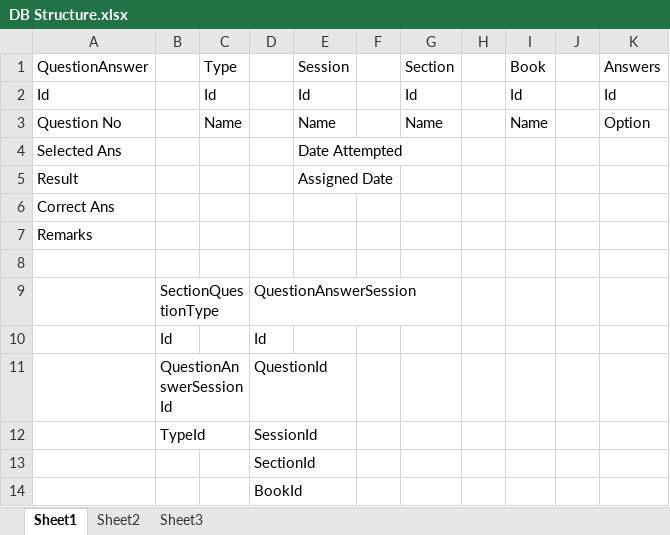
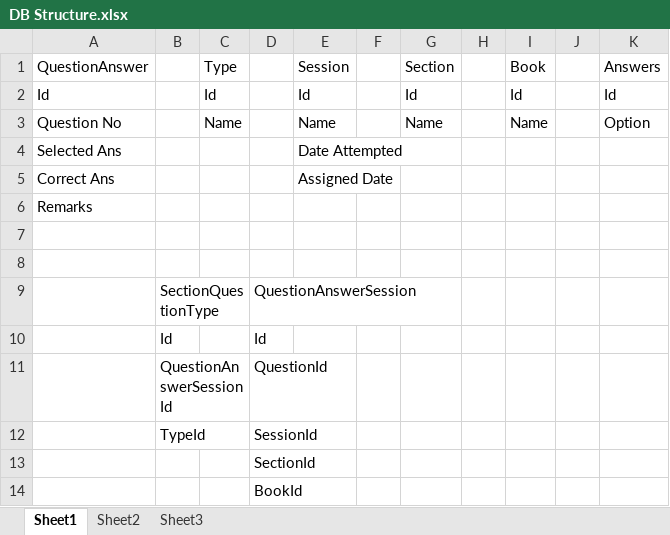
Before and after one commit to abhi4717/GMAT-Prep-Helper, an Excel workbook: doc/DB Structure.xlsx, sheet Sheet1, drawn as a sheet; values as stored, in another font and other column widths than the file's, no borders; removed rows and columns are numbered as before the commit, all else as after; the diff names each change by its address in the sheet, - before the commit and + after, or states it on an @@ line.

Commit message:
Modified DB structure to include Answer table

```diff
--- a/doc/DB Structure.xlsx (sheet Sheet1)
+++ b/doc/DB Structure.xlsx (sheet Sheet1)
-row 5: Result |  |  |  | Assigned Date
-E5 (Session): (empty)
+E5 (Session): Assigned Date
+row 7: (empty)
```
